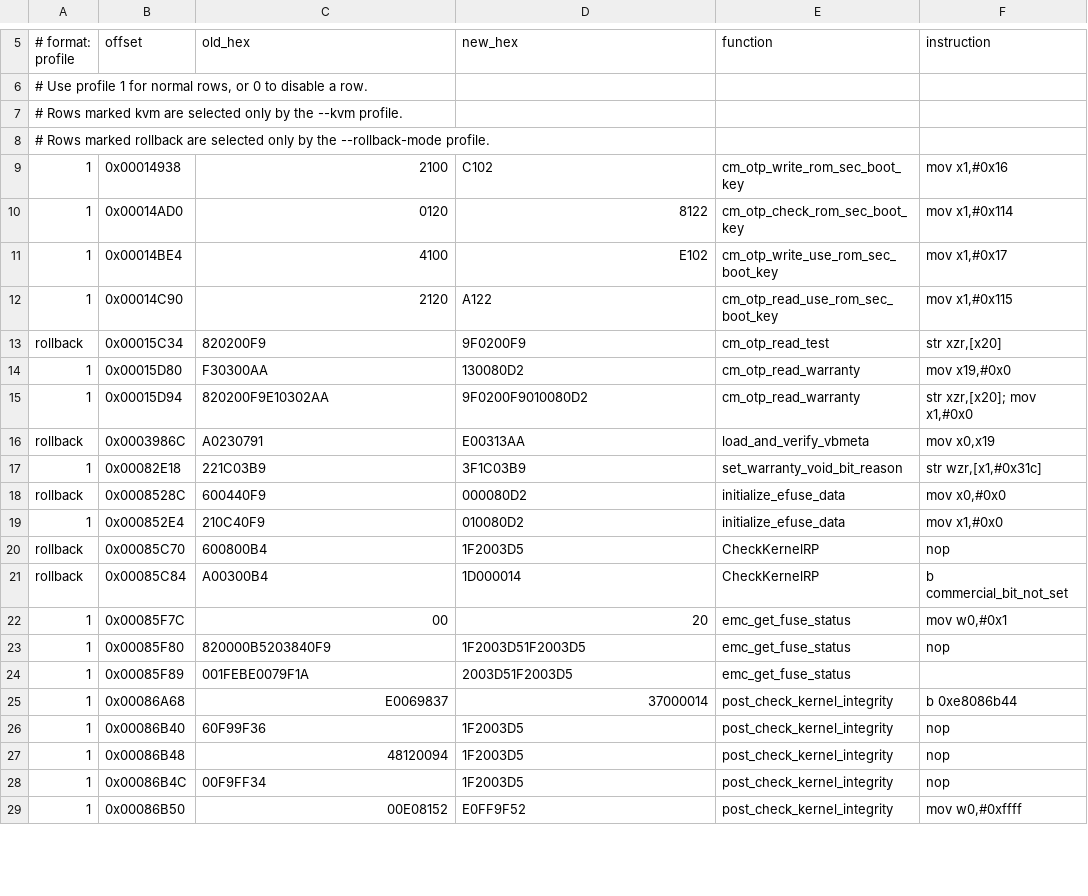
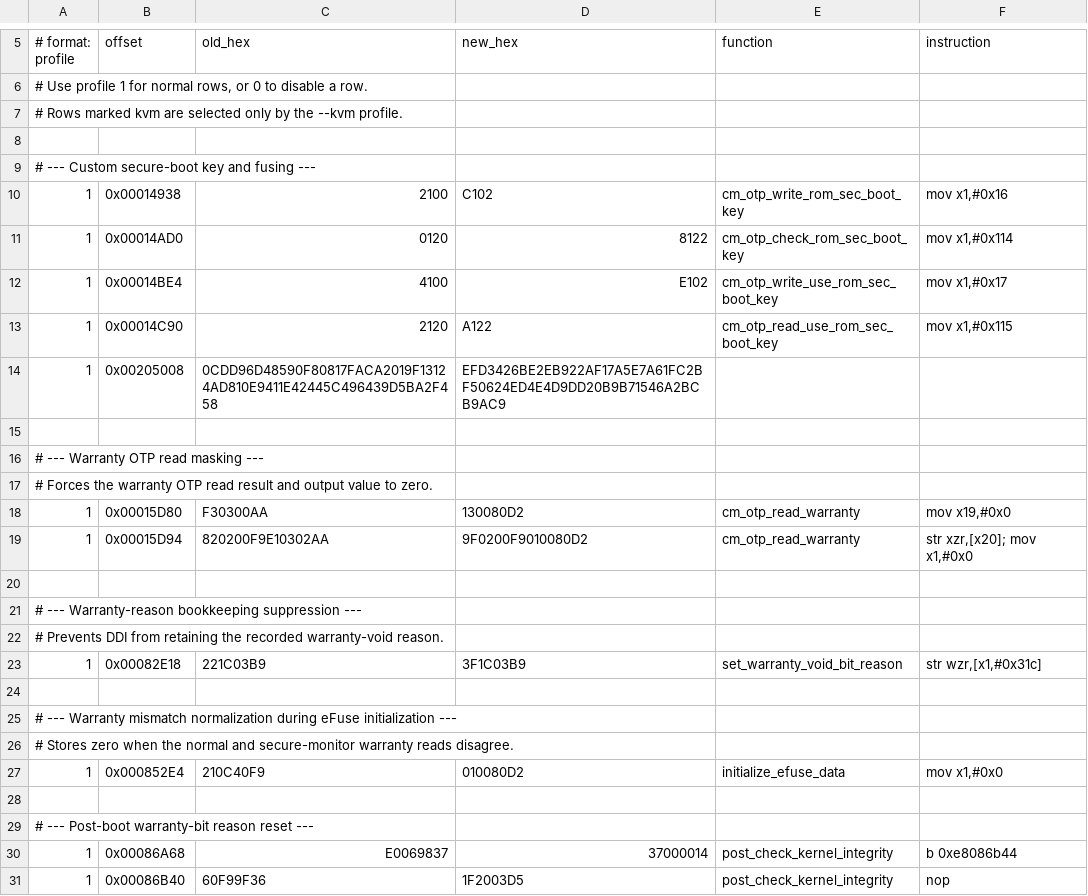
Before and after one commit to Creeeeger/CreckerROM, a TSV file: security/samsung/patches/lk_g986b_selected_patches.tsv, drawn as a sheet; only a part is shown, gaps mark what is left out; the shorter side is filled out with more unchanged rows; the diff covers the shown part only.

Commit message:
chore: remove more rollback patch infrastructure

```diff
--- a/security/samsung/patches/lk_g986b_selected_patches.tsv
+++ b/security/samsung/patches/lk_g986b_selected_patches.tsv
@@ -7,3 +7,4 @@
 # Rows marked kvm are selected only by the --kvm profile.
-# Rows marked rollback are selected only by the --rollback-mode profile.
+
+# --- Custom secure-boot key and fusing ---
 1|0x00014938|2100|C102|cm_otp_write_rom_sec_boot_key|mov x1,#0x16
@@ -12,14 +13,18 @@
 1|0x00014C90|2120|A122|cm_otp_read_use_rom_sec_boot_key|mov x1,#0x115
-rollback|0x00015C34|820200F9|9F0200F9|cm_otp_read_test|str xzr,[x20]
+1|0x00205008|0CDD96D48590F80817FACA2019F13124AD810E9411E42445C496439D5BA2F458|EFD3426BE2EB922AF17A5E7A61FC2BF50624ED4E4D9DD20B9B71546A2BCB9AC9||
+
+# --- Warranty OTP read masking ---
+# Forces the warranty OTP read result and output value to zero.
 1|0x00015D80|F30300AA|130080D2|cm_otp_read_warranty|mov x19,#0x0
 1|0x00015D94|820200F9E10302AA|9F0200F9010080D2|cm_otp_read_warranty|str xzr,[x20]; mov x1,#0x0
-rollback|0x0003986C|A0230791|E00313AA|load_and_verify_vbmeta|mov x0,x19
+
+# --- Warranty-reason bookkeeping suppression ---
+# Prevents DDI from retaining the recorded warranty-void reason.
 1|0x00082E18|221C03B9|3F1C03B9|set_warranty_void_bit_reason|str wzr,[x1,#0x31c]
-rollback|0x0008528C|600440F9|000080D2|initialize_efuse_data|mov x0,#0x0
+
+# --- Warranty mismatch normalization during eFuse initialization ---
+# Stores zero when the normal and secure-monitor warranty reads disagree.
 1|0x000852E4|210C40F9|010080D2|initialize_efuse_data|mov x1,#0x0
-rollback|0x00085C70|600800B4|1F2003D5|CheckKernelRP|nop
-rollback|0x00085C84|A00300B4|1D000014|CheckKernelRP|b commercial_bit_not_set
-1|0x00085F7C|00|20|emc_get_fuse_status|mov w0,#0x1
-1|0x00085F80|820000B5203840F9|1F2003D51F2003D5|emc_get_fuse_status|nop
-1|0x00085F89|001FEBE0079F1A|2003D51F2003D5|emc_get_fuse_status|
+
+# --- Post-boot warranty-bit reason reset ---
 1|0x00086A68|E0069837|37000014|post_check_kernel_integrity|b 0xe8086b44
```
Also changed, not shown: 1 added row, 2 removed rows and 7 edited cells elsewhere in this file, security/samsung/patches/lk_g780f_selected_patches.tsv, security/samsung/patches/lk_g981b_selected_patches.tsv, 12 other files.
